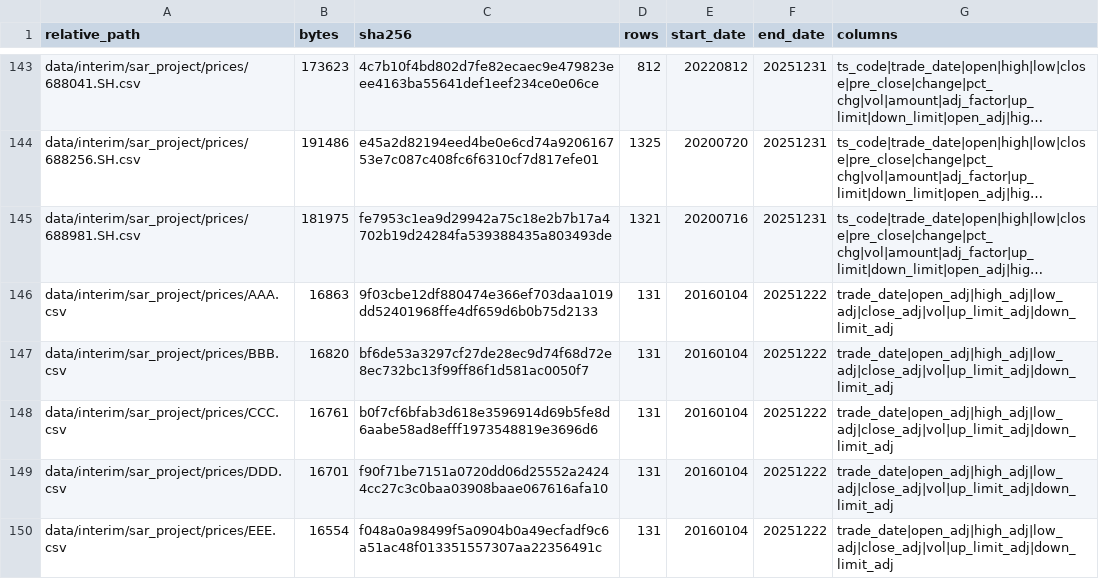
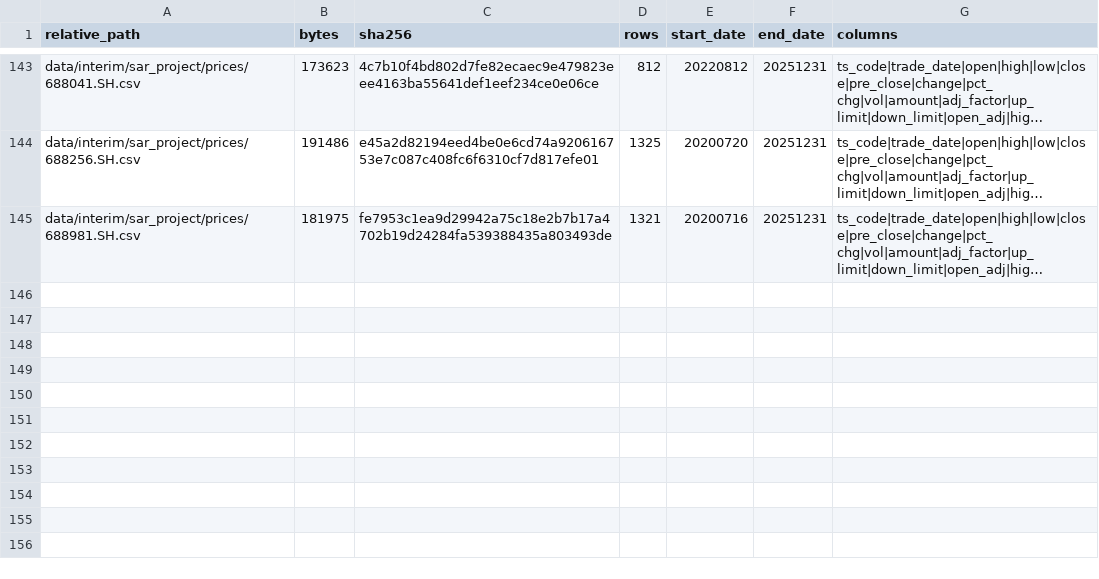
Before and after one commit to QrmNotFound/parabolic-sar-trend-strategy, a CSV file: docs/sar_project/audit/source_data_inventory.csv, drawn as a sheet; only a part is shown, gaps mark what is left out; long unchanged cells end in …; the diff names each change by its address in the sheet, - before the commit and + after, or states it on an @@ line.

Commit message:
fix: freeze corrected SAR baseline
Use raw prices for execution, board-lot sizing, limit checks and valuation when available while retaining adjusted prices for signals.

Add minimum commission handling, transaction cost metrics, audit attachments, data and experiment ledgers, and a frozen Baseline V2 directory for later ablations.

Reword 2021-2025 as historical validation rather than a clean blind sample-out period.

```diff
--- a/docs/sar_project/audit/source_data_inventory.csv
+++ b/docs/sar_project/audit/source_data_inventory.csv
-row 146: data/interim/sar_project/prices/AAA.csv | 16863 | 9f03cbe12df880474e366ef703daa1019dd52401968ffe4df659d6b0b75d2133 | 131 | 20160104 | 20251222 | trade_date|open_adj|high_adj|low_adj|close_adj|vol|up_limit_adj|down_limit_adj
-row 147: data/interim/sar_project/prices/BBB.csv | 16820 | bf6de53a3297cf27de28ec9d74f68d72e8ec732bc13f99ff86f1d581ac0050f7 | 131 | 20160104 | 20251222 | trade_date|open_adj|high_adj|low_adj|close_adj|vol|up_limit_adj|down_limit_adj
-row 148: data/interim/sar_project/prices/CCC.csv | 16761 | b0f7cf6bfab3d618e3596914d69b5fe8d6aabe58ad8efff1973548819e3696d6 | 131 | 20160104 | 20251222 | trade_date|open_adj|high_adj|low_adj|close_adj|vol|up_limit_adj|down_limit_adj
-row 149: data/interim/sar_project/prices/DDD.csv | 16701 | f90f71be7151a0720dd06d25552a24244cc27c3c0baa03908baae067616afa10 | 131 | 20160104 | 20251222 | trade_date|open_adj|high_adj|low_adj|close_adj|vol|up_limit_adj|down_limit_adj
-row 150: data/interim/sar_project/prices/EEE.csv | 16554 | f048a0a98499f5a0904b0a49ecfadf9c6a51ac48f013351557307aa22356491c | 131 | 20160104 | 20251222 | trade_date|open_adj|high_adj|low_adj|close_adj|vol|up_limit_adj|down_limit_adj
```
Also changed, not shown: docs/sar_project/audit/audit_manifest.csv, 37 other files.
